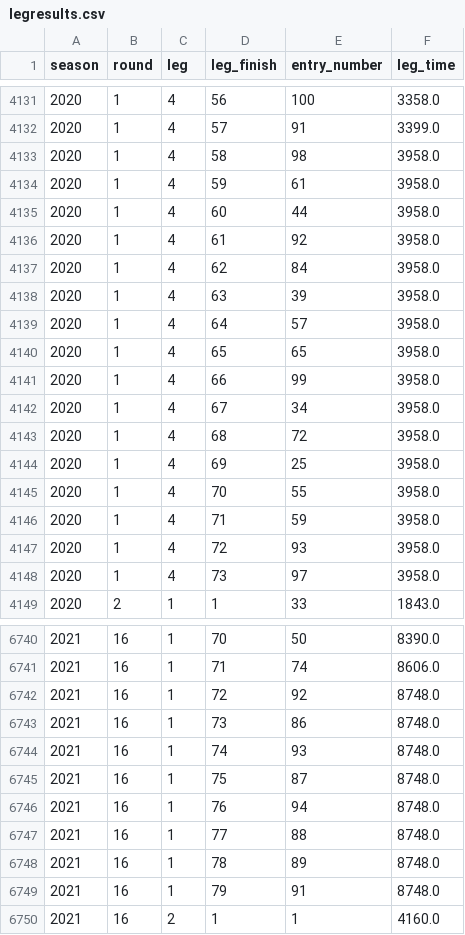
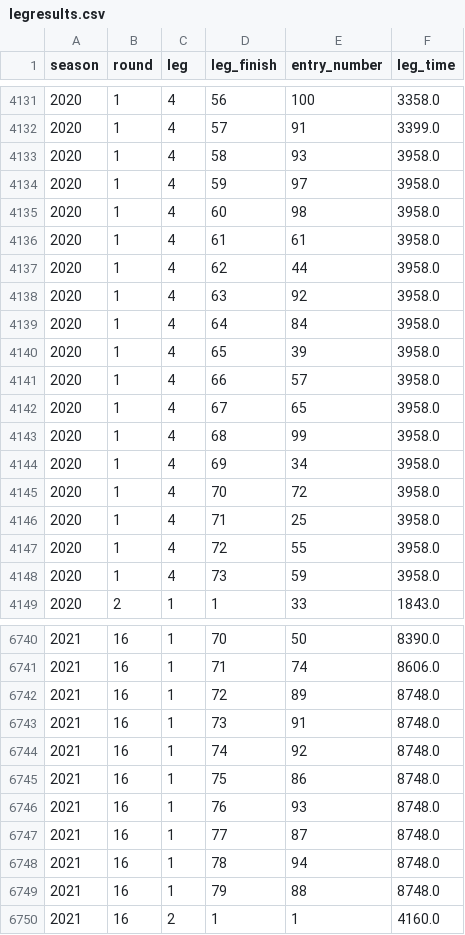
Before and after one commit to davidsho/ewrc-scraper, a CSV file: data/legresults.csv, drawn as a sheet; only a part is shown, gaps mark what is left out; the diff covers the shown part only.

```diff
--- a/data/legresults.csv
+++ b/data/legresults.csv
@@ -4132,18 +4132,18 @@ season,round,leg,leg_finish,entry_number,leg_time
 2020,1,4,57,91,3399.0
-2020,1,4,58,98,3958.0
-2020,1,4,59,61,3958.0
-2020,1,4,60,44,3958.0
-2020,1,4,61,92,3958.0
-2020,1,4,62,84,3958.0
-2020,1,4,63,39,3958.0
-2020,1,4,64,57,3958.0
-2020,1,4,65,65,3958.0
-2020,1,4,66,99,3958.0
-2020,1,4,67,34,3958.0
-2020,1,4,68,72,3958.0
-2020,1,4,69,25,3958.0
-2020,1,4,70,55,3958.0
-2020,1,4,71,59,3958.0
-2020,1,4,72,93,3958.0
-2020,1,4,73,97,3958.0
+2020,1,4,58,93,3958.0
+2020,1,4,59,97,3958.0
+2020,1,4,60,98,3958.0
+2020,1,4,61,61,3958.0
+2020,1,4,62,44,3958.0
+2020,1,4,63,92,3958.0
+2020,1,4,64,84,3958.0
+2020,1,4,65,39,3958.0
+2020,1,4,66,57,3958.0
+2020,1,4,67,65,3958.0
+2020,1,4,68,99,3958.0
+2020,1,4,69,34,3958.0
+2020,1,4,70,72,3958.0
+2020,1,4,71,25,3958.0
+2020,1,4,72,55,3958.0
+2020,1,4,73,59,3958.0
 2020,2,1,1,33,1843.0
@@ -6741,10 +6741,10 @@ season,round,leg,leg_finish,entry_number,leg_time
 2021,16,1,71,74,8606.0
-2021,16,1,72,92,8748.0
-2021,16,1,73,86,8748.0
-2021,16,1,74,93,8748.0
-2021,16,1,75,87,8748.0
-2021,16,1,76,94,8748.0
-2021,16,1,77,88,8748.0
-2021,16,1,78,89,8748.0
-2021,16,1,79,91,8748.0
+2021,16,1,72,89,8748.0
+2021,16,1,73,91,8748.0
+2021,16,1,74,92,8748.0
+2021,16,1,75,86,8748.0
+2021,16,1,76,93,8748.0
+2021,16,1,77,87,8748.0
+2021,16,1,78,94,8748.0
+2021,16,1,79,88,8748.0
 2021,16,2,1,1,4160.0
```
Also changed, not shown: 57 edited cells elsewhere in this file, data/events.csv, 4 other files.
